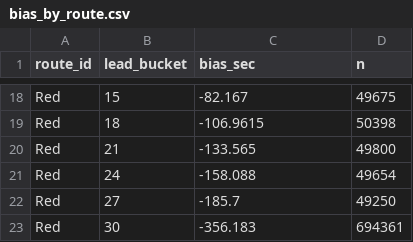
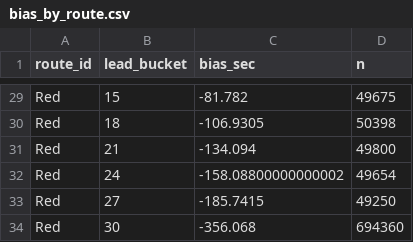
Before and after one commit to smallik1029/mbta-audit, a CSV file: model_artifacts/bias_by_route.csv, drawn as a sheet; only a part is shown, gaps mark what is left out; addresses are those after the commit; the diff covers the shown part only; the diff names each change by its address in the sheet, - before the commit and + after, or states it on an @@ line.

```diff
--- a/model_artifacts/bias_by_route.csv
+++ b/model_artifacts/bias_by_route.csv
-C29 (bias_sec): -82.167
+C29 (bias_sec): -81.782
-C30 (bias_sec): -106.9615
+C30 (bias_sec): -106.9305
-C31 (bias_sec): -133.565
+C31 (bias_sec): -134.094
-C32 (bias_sec): -158.088
+C32 (bias_sec): -158.08800000000002
-C33 (bias_sec): -185.7
+C33 (bias_sec): -185.7415
-C34 (bias_sec): -356.183
+C34 (bias_sec): -356.068
-D34 (n): 694361
+D34 (n): 694360
```
Also changed, not shown: 11 added rows and 13 edited cells elsewhere in this file, model_artifacts/bias_by_bucket.csv, 15 other files.
